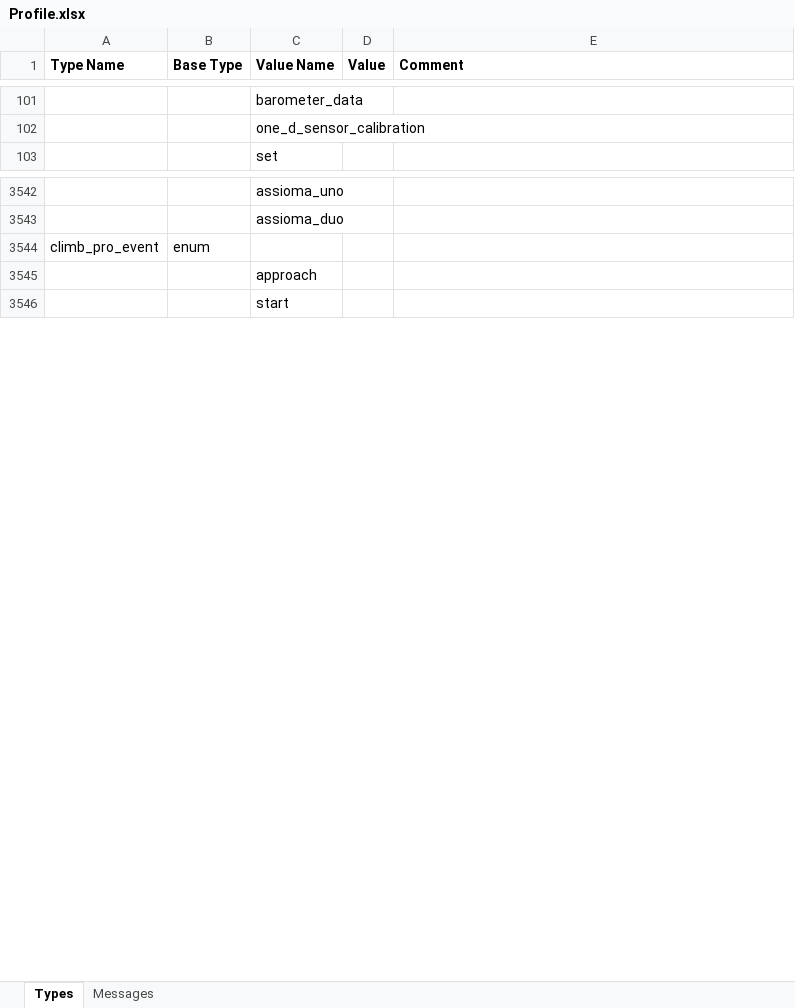
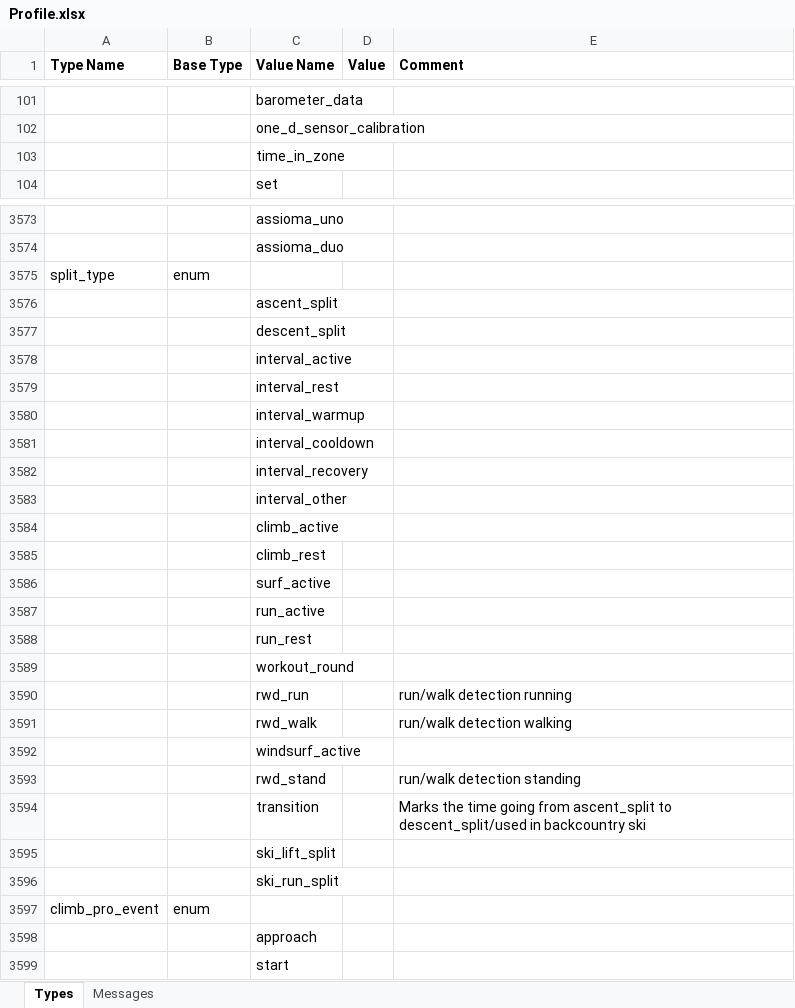
Before and after one commit to roznet/FitFileParser, an Excel workbook: python/Profile.xlsx, sheet Types, drawn as a sheet; only a part is shown, gaps mark what is left out; values as stored, in another font and other column widths than the file's, no borders; the diff covers the shown part only; the diff names each change by its address in the sheet, - before the commit and + after, or states it on an @@ line.

```diff
--- a/python/Profile.xlsx (sheet Types)
+++ b/python/Profile.xlsx (sheet Types)
+row 103:  |  | time_in_zone
+row 3575: split_type | enum
+row 3576:  |  | ascent_split
+row 3577:  |  | descent_split
+row 3578:  |  | interval_active
+row 3579:  |  | interval_rest
+row 3580:  |  | interval_warmup
+row 3581:  |  | interval_cooldown
+row 3582:  |  | interval_recovery
+row 3583:  |  | interval_other
+row 3584:  |  | climb_active
+row 3585:  |  | climb_rest
+row 3586:  |  | surf_active
+row 3587:  |  | run_active
+row 3588:  |  | run_rest
+row 3589:  |  | workout_round
+row 3590:  |  | rwd_run |  | run/walk detection running
+row 3591:  |  | rwd_walk |  | run/walk detection walking
+row 3592:  |  | windsurf_active
+row 3593:  |  | rwd_stand |  | run/walk detection standing
+row 3594:  |  | transition |  | Marks the time going from ascent_split to descent_split/used in backcountry ski
+row 3595:  |  | ski_lift_split
+row 3596:  |  | ski_run_split
```
Also changed, not shown: 30 added rows and 1 edited cell elsewhere in this sheet, sheet Messages, 13 other files.
